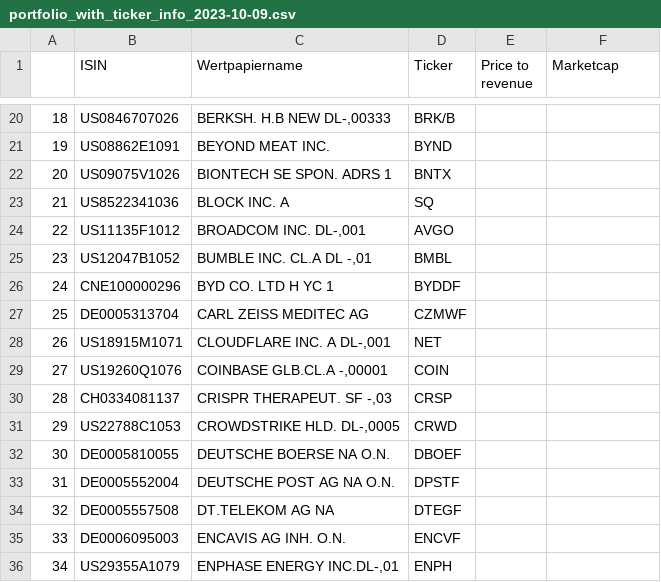
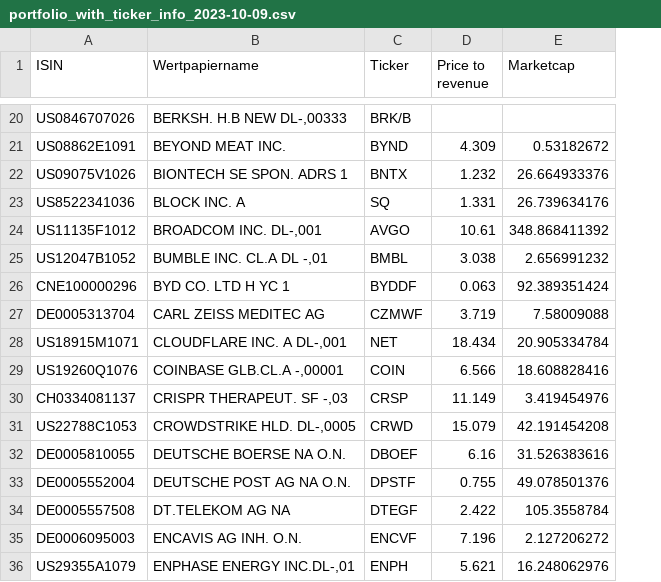
Before and after one commit to jakobreinhardt/portfolio_assistant, a CSV file: data/portfolio_with_ticker_info_2023-10-09.csv, drawn as a sheet; only a part is shown, gaps mark what is left out; removed rows and columns are numbered as before the commit, all else as after; the diff covers the shown part only; the diff names each change by its address in the sheet, - before the commit and + after, or states it on an @@ line.

```diff
--- a/data/portfolio_with_ticker_info_2023-10-09.csv
+++ b/data/portfolio_with_ticker_info_2023-10-09.csv
-column A, rows 20-36: 18 | 19 | 20 | 21 | 22 | 23 | 24 | 25 | 26 | 27 | 28 | 29 | 30 | 31 | 32 | 33 | 34
-D21 (Price to revenue): (empty)
+D21 (Price to revenue): 4.309
-E21 (Marketcap): (empty)
+E21 (Marketcap): 0.53182672
-D22 (Price to revenue): (empty)
+D22 (Price to revenue): 1.232
-E22 (Marketcap): (empty)
+E22 (Marketcap): 26.664933376
-D23 (Price to revenue): (empty)
+D23 (Price to revenue): 1.331
-E23 (Marketcap): (empty)
+E23 (Marketcap): 26.739634176
-D24 (Price to revenue): (empty)
+D24 (Price to revenue): 10.61
-E24 (Marketcap): (empty)
+E24 (Marketcap): 348.868411392
-D25 (Price to revenue): (empty)
+D25 (Price to revenue): 3.038
-E25 (Marketcap): (empty)
+E25 (Marketcap): 2.656991232
-D26 (Price to revenue): (empty)
+D26 (Price to revenue): 0.063
-E26 (Marketcap): (empty)
+E26 (Marketcap): 92.389351424
-D27 (Price to revenue): (empty)
+D27 (Price to revenue): 3.719
-E27 (Marketcap): (empty)
+E27 (Marketcap): 7.58009088
-D28 (Price to revenue): (empty)
+D28 (Price to revenue): 18.434
-E28 (Marketcap): (empty)
+E28 (Marketcap): 20.905334784
-D29 (Price to revenue): (empty)
+D29 (Price to revenue): 6.566
-E29 (Marketcap): (empty)
+E29 (Marketcap): 18.608828416
-D30 (Price to revenue): (empty)
+D30 (Price to revenue): 11.149
-E30 (Marketcap): (empty)
+E30 (Marketcap): 3.419454976
-D31 (Price to revenue): (empty)
+D31 (Price to revenue): 15.079
-E31 (Marketcap): (empty)
+E31 (Marketcap): 42.191454208
-D32 (Price to revenue): (empty)
+D32 (Price to revenue): 6.16
-E32 (Marketcap): (empty)
+E32 (Marketcap): 31.526383616
-D33 (Price to revenue): (empty)
+D33 (Price to revenue): 0.755
-E33 (Marketcap): (empty)
+E33 (Marketcap): 49.078501376
-D34 (Price to revenue): (empty)
+D34 (Price to revenue): 2.422
-E34 (Marketcap): (empty)
+E34 (Marketcap): 105.3558784
-D35 (Price to revenue): (empty)
+D35 (Price to revenue): 7.196
-E35 (Marketcap): (empty)
+E35 (Marketcap): 2.127206272
-D36 (Price to revenue): (empty)
+D36 (Price to revenue): 5.621
-E36 (Marketcap): (empty)
+E36 (Marketcap): 16.248062976
```
Also changed, not shown: 137 edited cells elsewhere in this file.
